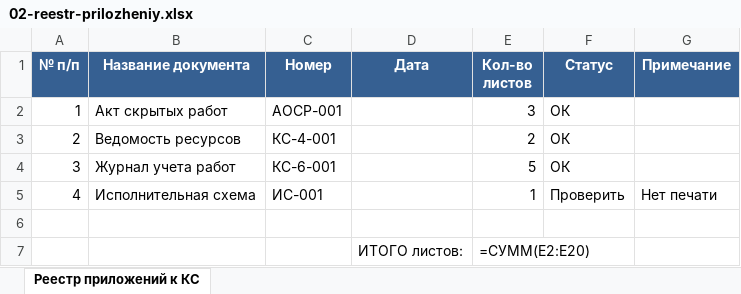
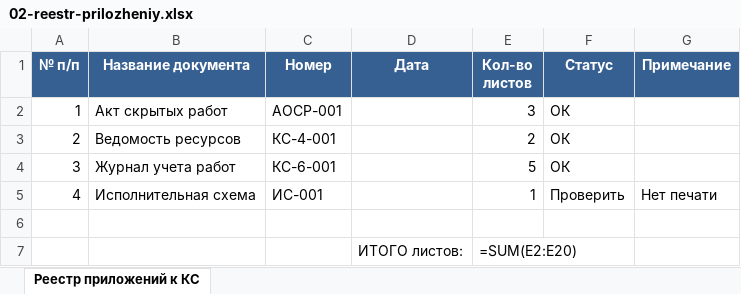
Before and after one commit to pmgpt12-arch/marzhavbetone.ru, an Excel workbook: products-storage/00-free-ks-bez-vozvrata/02-reestr-prilozheniy.xlsx, sheet Реестр приложений к КС, drawn as a sheet; values as stored, in another font and other column widths than the file's, no borders; formulas without a stored value are shown as written; the diff names each change by its address in the sheet, - before the commit and + after, or states it on an @@ line.

```diff
--- a/products-storage/00-free-ks-bez-vozvrata/02-reestr-prilozheniy.xlsx (sheet Реестр приложений к КС)
+++ b/products-storage/00-free-ks-bez-vozvrata/02-reestr-prilozheniy.xlsx (sheet Реестр приложений к КС)
-E7 (Кол-во листов): =СУММ(E2:E20)
+E7 (Кол-во листов): =SUM(E2:E20)
```
Also changed, not shown: products-storage/00-free-dopy-ne-v-podarok/04-reestr-doprabot.xlsx, products-storage/00-free-uderzhaniya-do-podpisi/02-reestr-uderzhaniy-po-obektu.xlsx, 15 other files.
